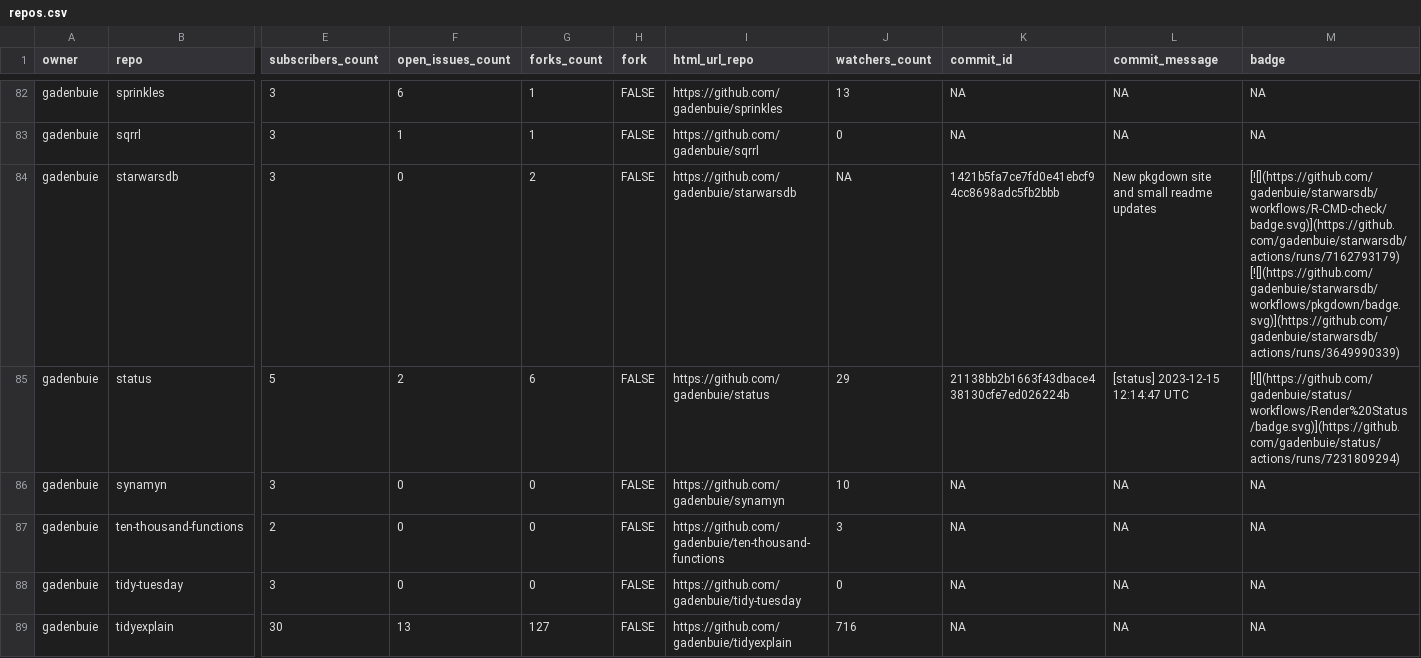
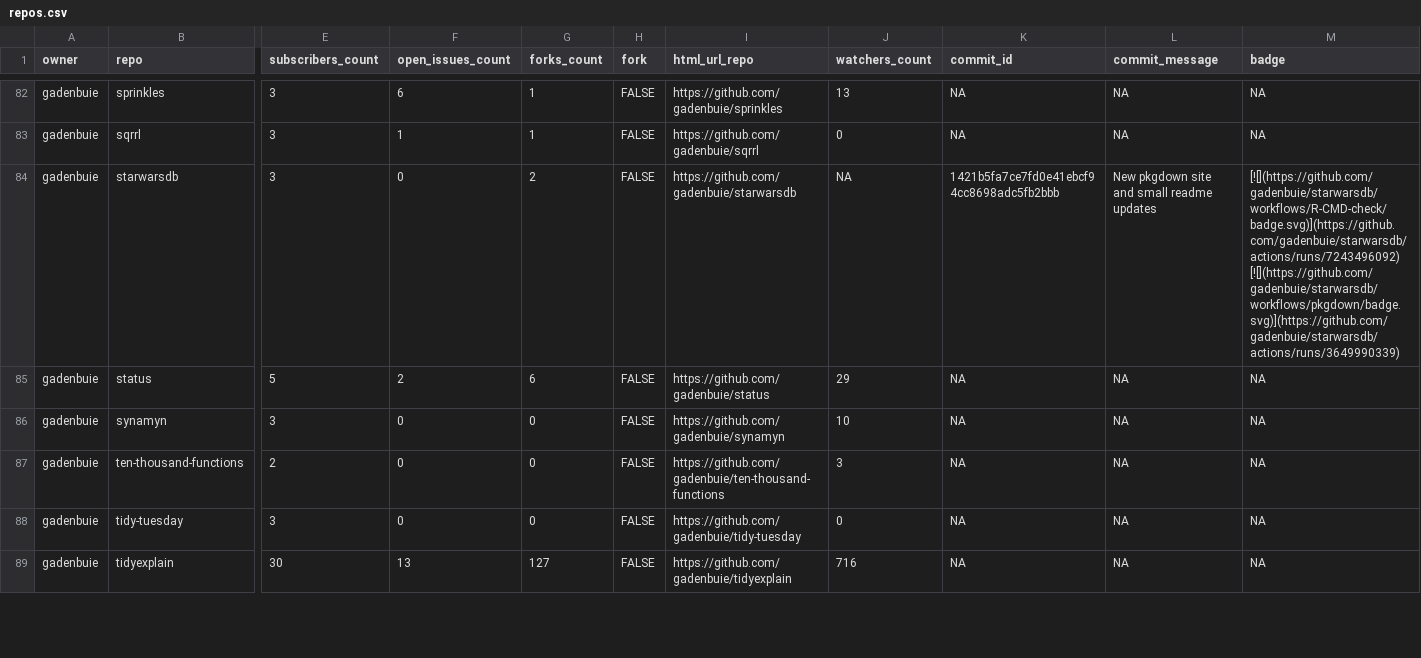
Before and after one commit to jimbrig/status, a CSV file: repos.csv, drawn as a sheet; only a part is shown, gaps mark what is left out; the diff covers the shown part only; the diff names each change by its address in the sheet, - before the commit and + after, or states it on an @@ line.

```diff
--- a/repos.csv
+++ b/repos.csv
-M84 (badge): [![](https://github.com/gadenbuie/starwarsdb/workflows/R-CMD-check/badge.svg)](https://github.com/gadenbuie/starwarsdb/actions/runs/7162793179) [![](https://github.com/gadenbuie/starwarsdb/workflows/pkgdown/badge.svg)](https://github.com/gadenbuie/starwarsdb/actions/runs/3649990339)
+M84 (badge): [![](https://github.com/gadenbuie/starwarsdb/workflows/R-CMD-check/badge.svg)](https://github.com/gadenbuie/starwarsdb/actions/runs/7243496092) [![](https://github.com/gadenbuie/starwarsdb/workflows/pkgdown/badge.svg)](https://github.com/gadenbuie/starwarsdb/actions/runs/3649990339)
-K85 (commit_id): 21138bb2b1663f43dbace438130cfe7ed026224b
+K85 (commit_id): NA
-L85 (commit_message): [status] 2023-12-15 12:14:47 UTC
+L85 (commit_message): NA
-M85 (badge): [![](https://github.com/gadenbuie/status/workflows/Render%20Status/badge.svg)](https://github.com/gadenbuie/status/actions/runs/7231809294)
+M85 (badge): NA
```
Also changed, not shown: 7 edited cells elsewhere in this file, 2 other files.
